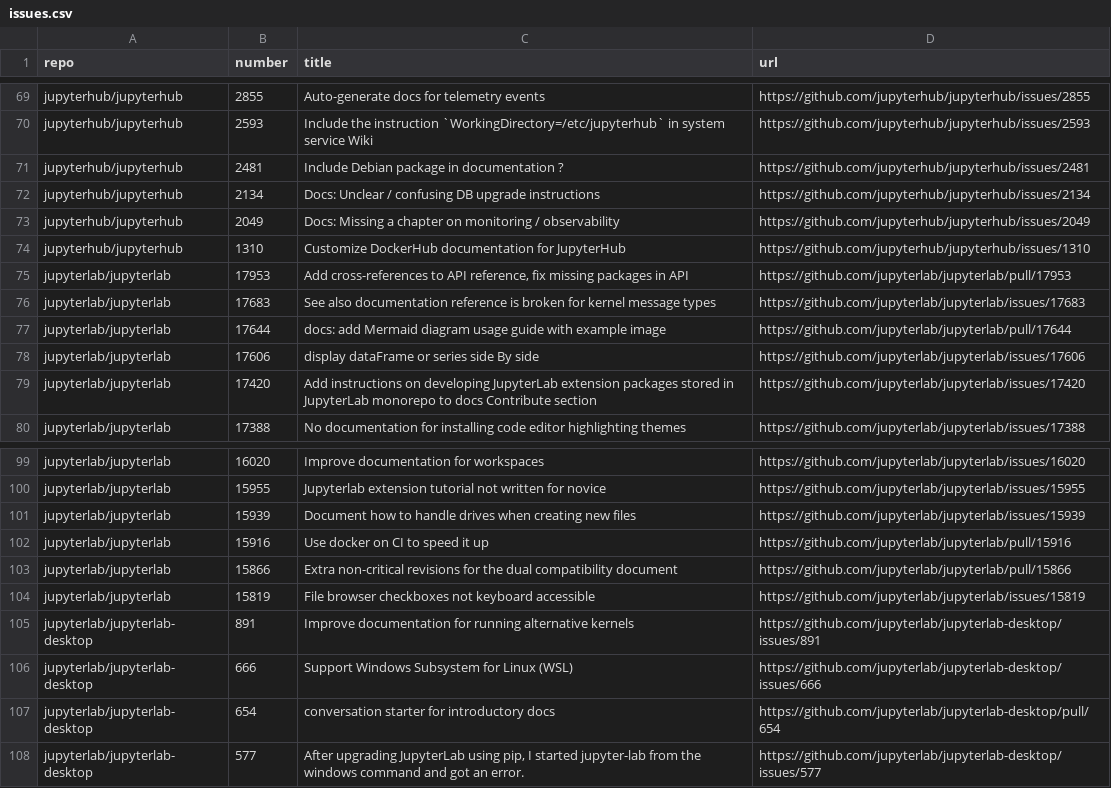
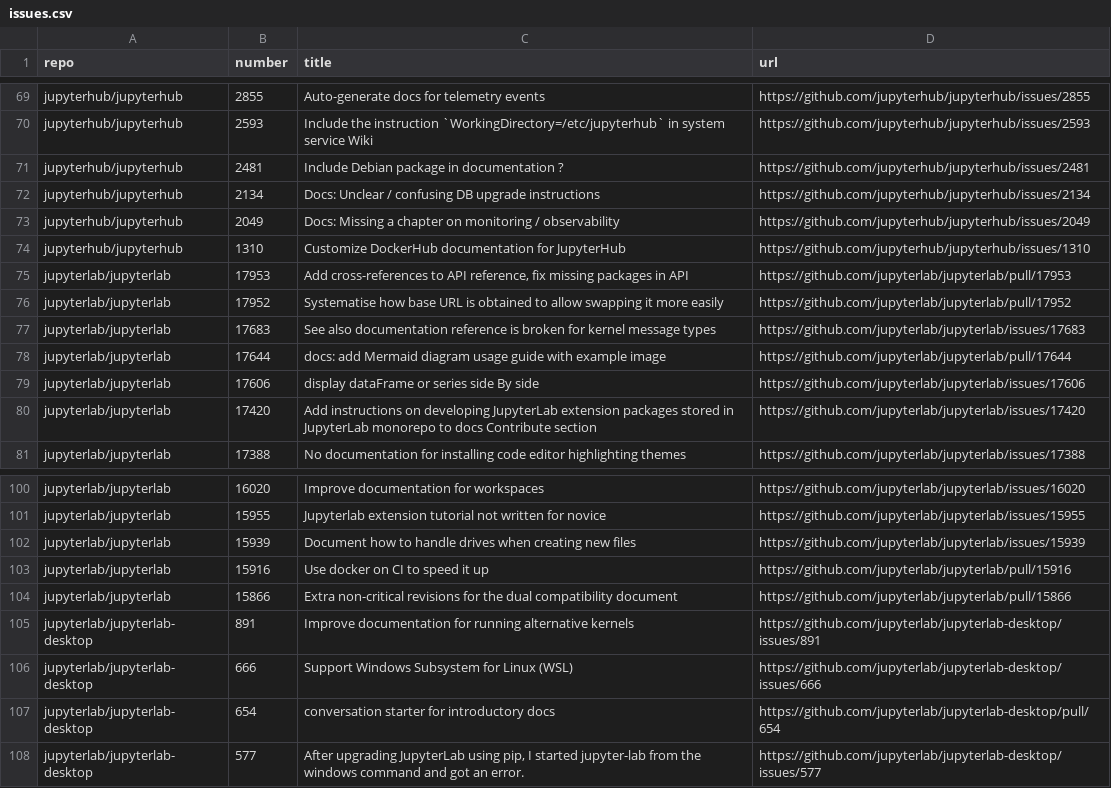
Before and after one commit to chbrandt/jupyter-docs-test, a CSV file: issues.csv, drawn as a sheet; only a part is shown, gaps mark what is left out.

```diff
--- a/issues.csv
+++ b/issues.csv
@@ -75,2 +75,3 @@
 "jupyterlab/jupyterlab","17953","Add cross-references to API reference, fix missing packages in API","https://github.com/jupyterlab/jupyterlab/pull/17953"
+"jupyterlab/jupyterlab","17952","Systematise how base URL is obtained to allow swapping it more easily","https://github.com/jupyterlab/jupyterlab/pull/17952"
 "jupyterlab/jupyterlab","17683","See also documentation reference is broken for kernel message types","https://github.com/jupyterlab/jupyterlab/issues/17683"
@@ -103,3 +104,2 @@
 "jupyterlab/jupyterlab","15866","Extra non-critical revisions for the dual compatibility document","https://github.com/jupyterlab/jupyterlab/pull/15866"
-"jupyterlab/jupyterlab","15819","File browser checkboxes not keyboard accessible","https://github.com/jupyterlab/jupyterlab/issues/15819"
 "jupyterlab/jupyterlab-desktop","891","Improve documentation for running alternative kernels","https://github.com/jupyterlab/jupyterlab-desktop/issues/891"
```
Also changed, not shown: 1 other file.
